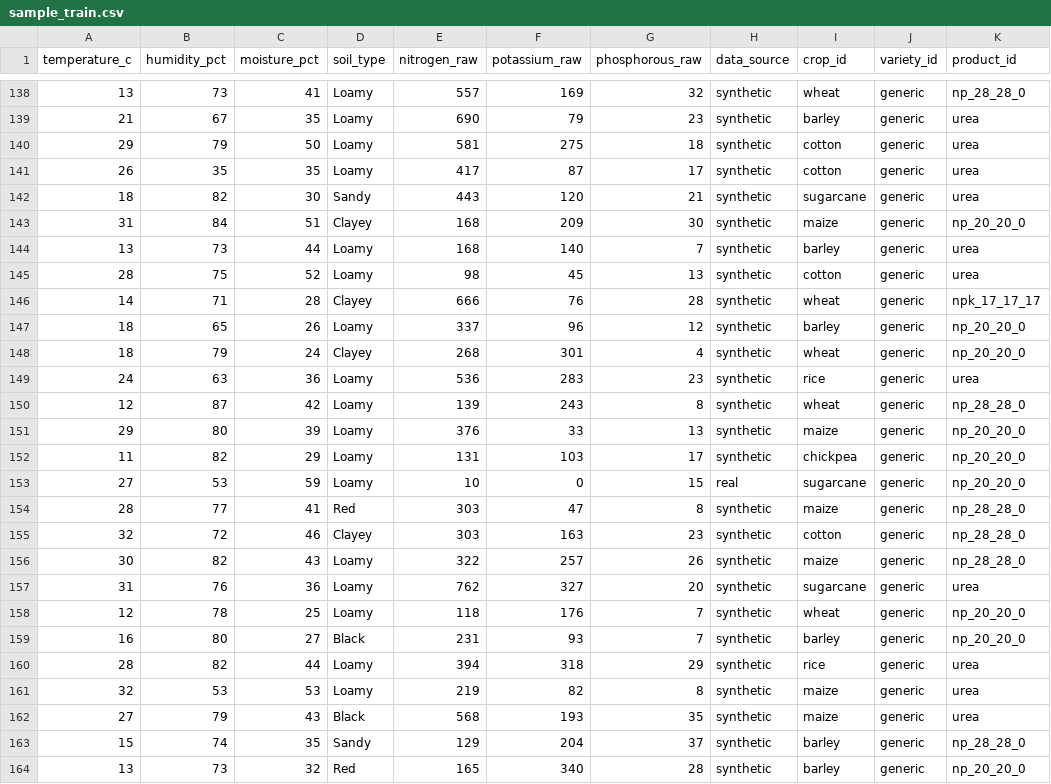
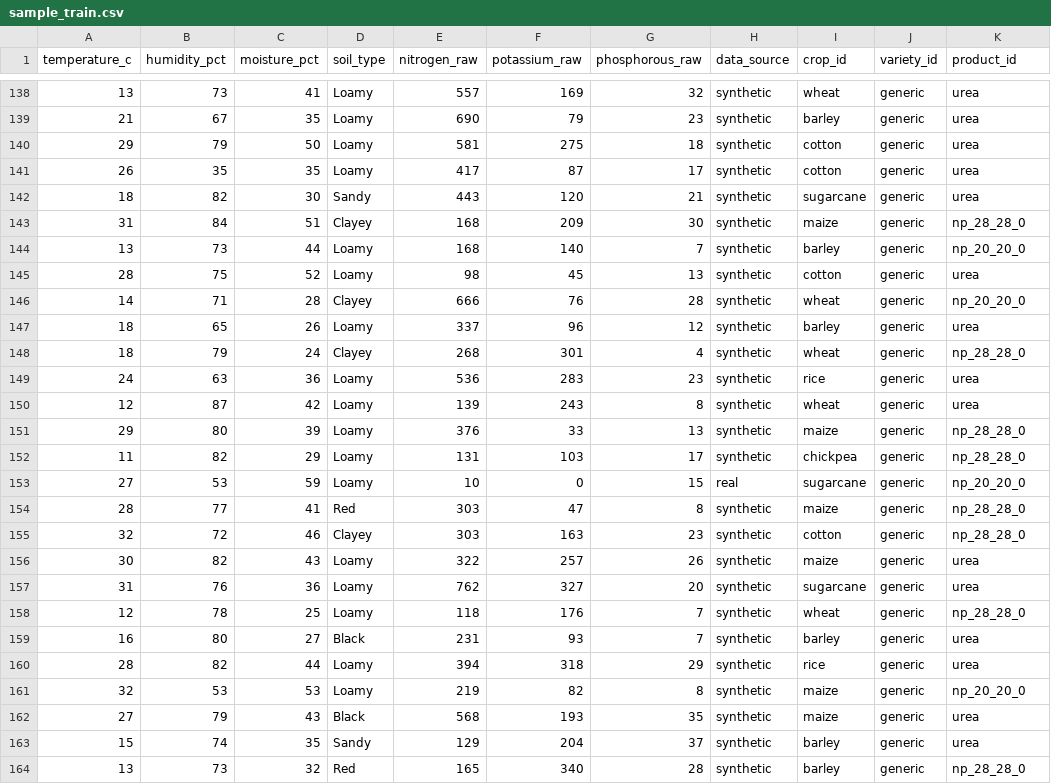
Before and after one commit to Saloni060410/KhetGPT, a CSV file: ml/data/processed/sample_train.csv, drawn as a sheet; only a part is shown, gaps mark what is left out; the diff covers the shown part only.

```diff
--- a/ml/data/processed/sample_train.csv
+++ b/ml/data/processed/sample_train.csv
@@ -138,2 +138,2 @@ temperature_c,humidity_pct,moisture_pct,soil_type,nitrogen_raw,potassium_raw,pho
-13,73,41,Loamy,557,169,32,synthetic,wheat,generic,np_28_28_0
+13,73,41,Loamy,557,169,32,synthetic,wheat,generic,urea
 21,67,35,Loamy,690,79,23,synthetic,barley,generic,urea
@@ -142,12 +142,12 @@ temperature_c,humidity_pct,moisture_pct,soil_type,nitrogen_raw,potassium_raw,pho
 18,82,30,Sandy,443,120,21,synthetic,sugarcane,generic,urea
-31,84,51,Clayey,168,209,30,synthetic,maize,generic,np_20_20_0
-13,73,44,Loamy,168,140,7,synthetic,barley,generic,urea
+31,84,51,Clayey,168,209,30,synthetic,maize,generic,np_28_28_0
+13,73,44,Loamy,168,140,7,synthetic,barley,generic,np_20_20_0
 28,75,52,Loamy,98,45,13,synthetic,cotton,generic,urea
-14,71,28,Clayey,666,76,28,synthetic,wheat,generic,npk_17_17_17
-18,65,26,Loamy,337,96,12,synthetic,barley,generic,np_20_20_0
-18,79,24,Clayey,268,301,4,synthetic,wheat,generic,np_20_20_0
+14,71,28,Clayey,666,76,28,synthetic,wheat,generic,np_20_20_0
+18,65,26,Loamy,337,96,12,synthetic,barley,generic,urea
+18,79,24,Clayey,268,301,4,synthetic,wheat,generic,np_28_28_0
 24,63,36,Loamy,536,283,23,synthetic,rice,generic,urea
-12,87,42,Loamy,139,243,8,synthetic,wheat,generic,np_28_28_0
-29,80,39,Loamy,376,33,13,synthetic,maize,generic,np_20_20_0
-11,82,29,Loamy,131,103,17,synthetic,chickpea,generic,np_20_20_0
+12,87,42,Loamy,139,243,8,synthetic,wheat,generic,urea
+29,80,39,Loamy,376,33,13,synthetic,maize,generic,np_28_28_0
+11,82,29,Loamy,131,103,17,synthetic,chickpea,generic,np_28_28_0
 27,53,59,Loamy,10,0,15,real,sugarcane,generic,np_20_20_0
@@ -155,10 +155,10 @@ temperature_c,humidity_pct,moisture_pct,soil_type,nitrogen_raw,potassium_raw,pho
 32,72,46,Clayey,303,163,23,synthetic,cotton,generic,np_28_28_0
-30,82,43,Loamy,322,257,26,synthetic,maize,generic,np_28_28_0
+30,82,43,Loamy,322,257,26,synthetic,maize,generic,urea
 31,76,36,Loamy,762,327,20,synthetic,sugarcane,generic,urea
-12,78,25,Loamy,118,176,7,synthetic,wheat,generic,np_20_20_0
-16,80,27,Black,231,93,7,synthetic,barley,generic,np_20_20_0
+12,78,25,Loamy,118,176,7,synthetic,wheat,generic,np_28_28_0
+16,80,27,Black,231,93,7,synthetic,barley,generic,urea
 28,82,44,Loamy,394,318,29,synthetic,rice,generic,urea
-32,53,53,Loamy,219,82,8,synthetic,maize,generic,urea
+32,53,53,Loamy,219,82,8,synthetic,maize,generic,np_20_20_0
 27,79,43,Black,568,193,35,synthetic,maize,generic,urea
-15,74,35,Sandy,129,204,37,synthetic,barley,generic,np_28_28_0
-13,73,32,Red,165,340,28,synthetic,barley,generic,np_20_20_0
+15,74,35,Sandy,129,204,37,synthetic,barley,generic,urea
+13,73,32,Red,165,340,28,synthetic,barley,generic,np_28_28_0
```
Also changed, not shown: 86 edited cells elsewhere in this file, ml/data/raw/fertilizer_prediction_synthetic.csv, 5 other files.
